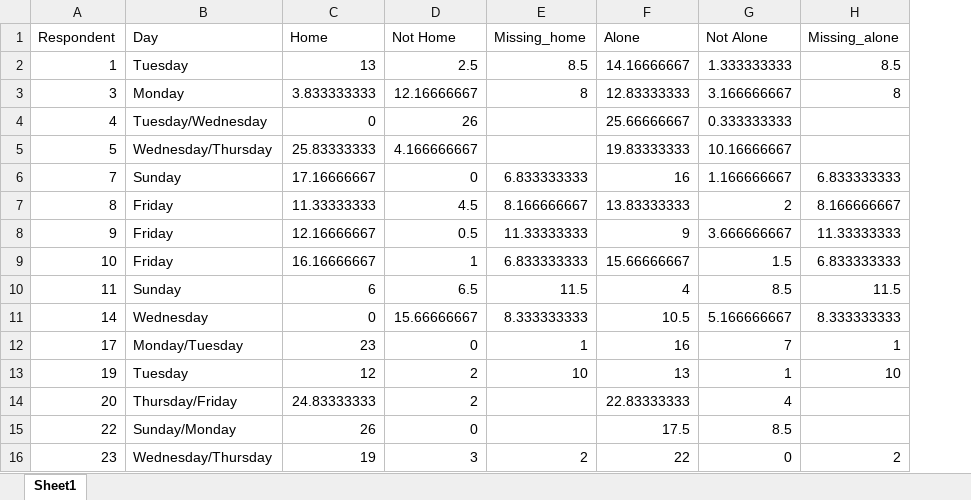
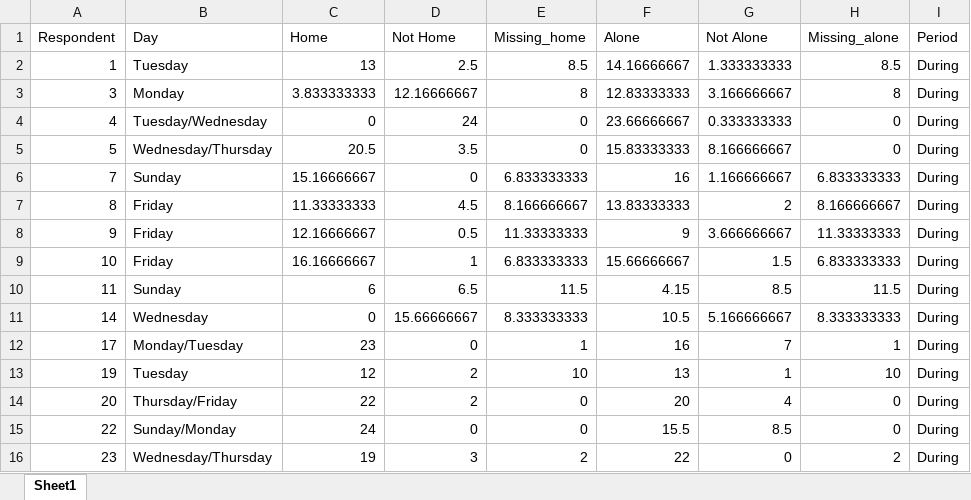
Before and after one commit to tommiehayes/Time-use-Analysis, an Excel workbook: data/dur_home_alone.xlsx, sheet Sheet1, drawn as a sheet; values as stored, in another font and other column widths than the file's, no borders; the diff names each change by its address in the sheet, - before the commit and + after, or states it on an @@ line.

```diff
--- a/data/dur_home_alone.xlsx (sheet Sheet1)
+++ b/data/dur_home_alone.xlsx (sheet Sheet1)
+column I (Period), rows 2-16: all During
-D4 (Not Home): 26
+D4 (Not Home): 24
-E4:E5 (Missing_home): (empty)
+E4:E5 (Missing_home): 0
-F4 (Alone): 25.66666667
+F4 (Alone): 23.66666667
-H4:H5 (Missing_alone): (empty)
+H4:H5 (Missing_alone): 0
-C5 (Home): 25.83333333
+C5 (Home): 20.5
-D5 (Not Home): 4.166666667
+D5 (Not Home): 3.5
-F5 (Alone): 19.83333333
+F5 (Alone): 15.83333333
-G5 (Not Alone): 10.16666667
+G5 (Not Alone): 8.166666667
-C6 (Home): 17.16666667
+C6 (Home): 15.16666667
-F10 (Alone): 4
+F10 (Alone): 4.15
-C14 (Home): 24.83333333
+C14 (Home): 22
-E14:E15 (Missing_home): (empty)
+E14:E15 (Missing_home): 0
-F14 (Alone): 22.83333333
+F14 (Alone): 20
-H14:H15 (Missing_alone): (empty)
+H14:H15 (Missing_alone): 0
-C15 (Home): 26
+C15 (Home): 24
-F15 (Alone): 17.5
+F15 (Alone): 15.5
```
Also changed, not shown: data/dur_pri.xlsx, data/pre_home_alone.xlsx, 5 other files.
